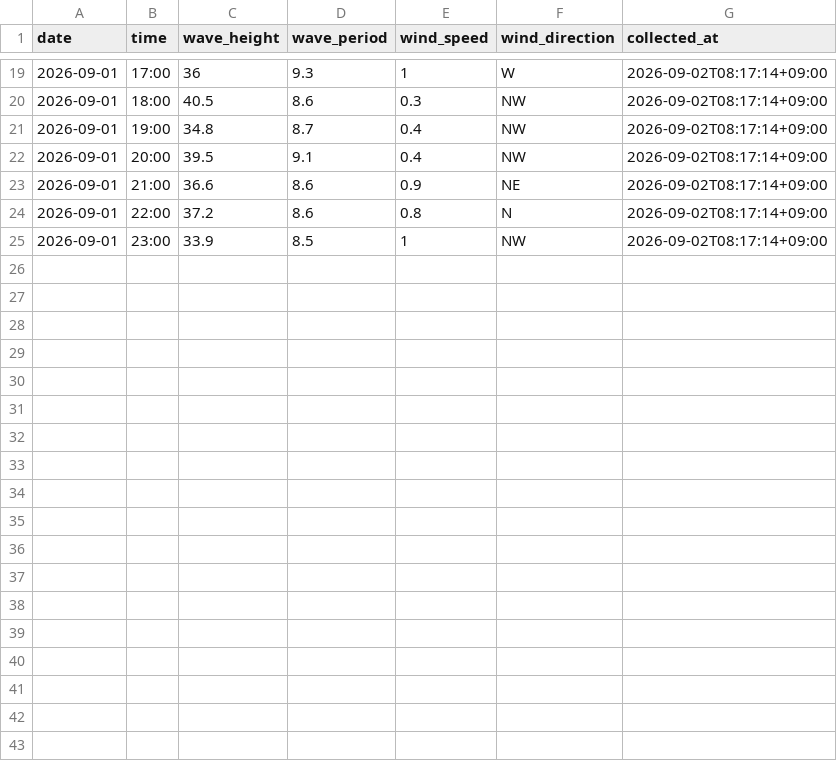
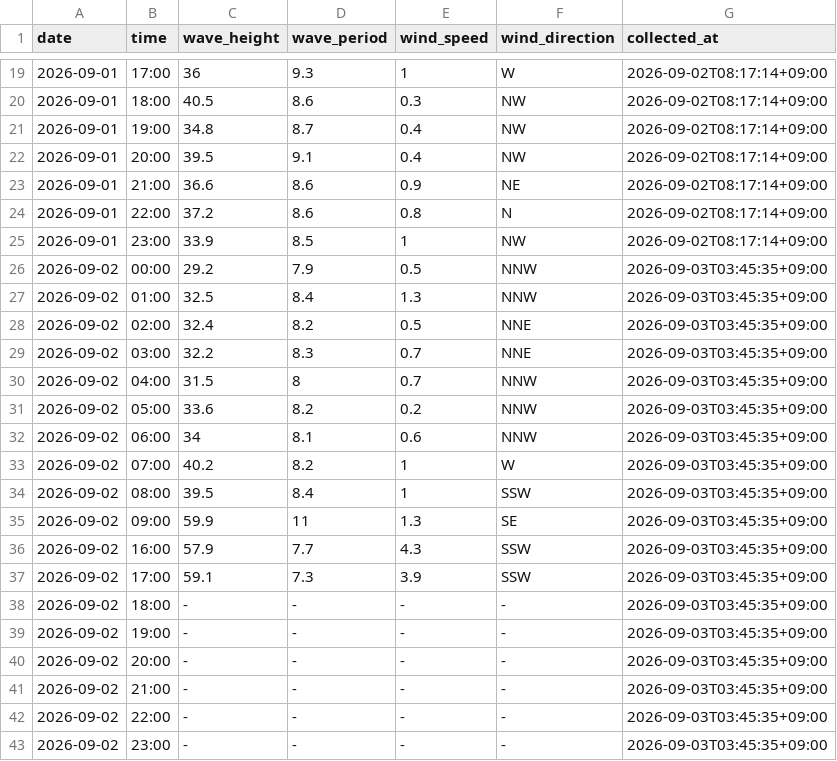
Before and after one commit to Togawa55/hiratsuka-tower-data, a CSV file: data/hiratsuka_tower.csv, drawn as a sheet; only a part is shown, gaps mark what is left out.

```diff
--- a/data/hiratsuka_tower.csv
+++ b/data/hiratsuka_tower.csv
@@ -25 +25,19 @@
 2026-09-01,23:00,33.9,8.5,1,NW,2026-09-02T08:17:14+09:00
+2026-09-02,00:00,29.2,7.9,0.5,NNW,2026-09-03T03:45:35+09:00
+2026-09-02,01:00,32.5,8.4,1.3,NNW,2026-09-03T03:45:35+09:00
+2026-09-02,02:00,32.4,8.2,0.5,NNE,2026-09-03T03:45:35+09:00
+2026-09-02,03:00,32.2,8.3,0.7,NNE,2026-09-03T03:45:35+09:00
+2026-09-02,04:00,31.5,8,0.7,NNW,2026-09-03T03:45:35+09:00
+2026-09-02,05:00,33.6,8.2,0.2,NNW,2026-09-03T03:45:35+09:00
+2026-09-02,06:00,34,8.1,0.6,NNW,2026-09-03T03:45:35+09:00
+2026-09-02,07:00,40.2,8.2,1,W,2026-09-03T03:45:35+09:00
+2026-09-02,08:00,39.5,8.4,1,SSW,2026-09-03T03:45:35+09:00
+2026-09-02,09:00,59.9,11,1.3,SE,2026-09-03T03:45:35+09:00
+2026-09-02,16:00,57.9,7.7,4.3,SSW,2026-09-03T03:45:35+09:00
+2026-09-02,17:00,59.1,7.3,3.9,SSW,2026-09-03T03:45:35+09:00
+2026-09-02,18:00,-,-,-,-,2026-09-03T03:45:35+09:00
+2026-09-02,19:00,-,-,-,-,2026-09-03T03:45:35+09:00
+2026-09-02,20:00,-,-,-,-,2026-09-03T03:45:35+09:00
+2026-09-02,21:00,-,-,-,-,2026-09-03T03:45:35+09:00
+2026-09-02,22:00,-,-,-,-,2026-09-03T03:45:35+09:00
+2026-09-02,23:00,-,-,-,-,2026-09-03T03:45:35+09:00
```
Also changed, not shown: 2 other files.
